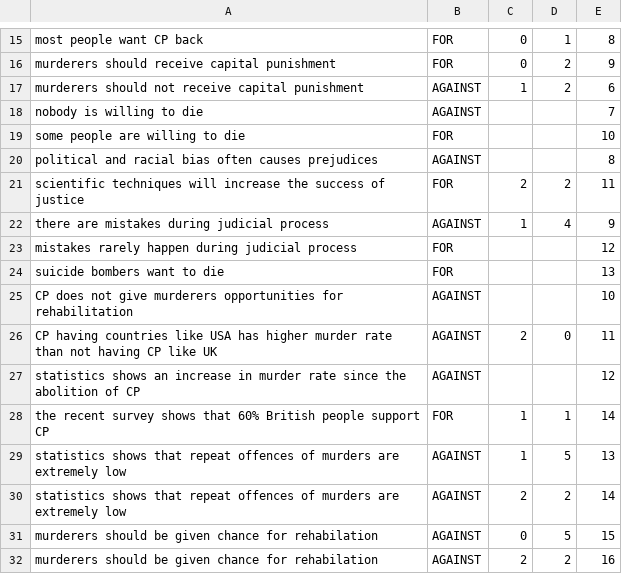
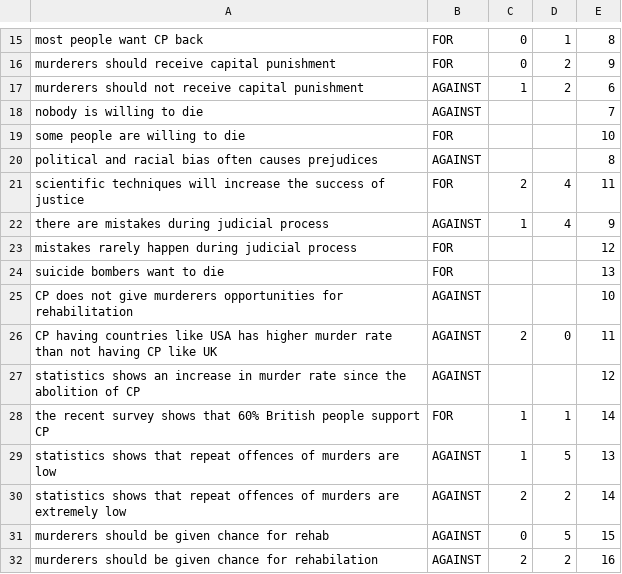
Before and after one commit to joelfright/ArgueML, a CSV file: src/csv Files/knowledgeBase.csv, drawn as a sheet; only a part is shown, gaps mark what is left out.

```diff
--- a/src/csv Files/knowledgeBase.csv
+++ b/src/csv Files/knowledgeBase.csv
@@ -20,3 +20,3 @@ some people are willing to die,FOR,,,10
 political and racial bias often causes prejudices,AGAINST,,,8
-scientific techniques will increase the success of justice,FOR,2,2,11
+scientific techniques will increase the success of justice,FOR,2,4,11
 there are mistakes during judicial process,AGAINST,1,4,9
@@ -28,5 +28,5 @@ statistics shows an increase in murder rate since the abolition of CP,AGAINST,,,
 the recent survey shows that 60% British people support CP,FOR,1,1,14
-statistics shows that repeat offences of murders are extremely low,AGAINST,1,5,13
+statistics shows that repeat offences of murders are low,AGAINST,1,5,13
 statistics shows that repeat offences of murders are extremely low,AGAINST,2,2,14
-murderers should be given chance for rehabilation,AGAINST,0,5,15
+murderers should be given chance for rehab,AGAINST,0,5,15
 murderers should be given chance for rehabilation,AGAINST,2,2,16
```
Also changed, not shown: 11 other files.
